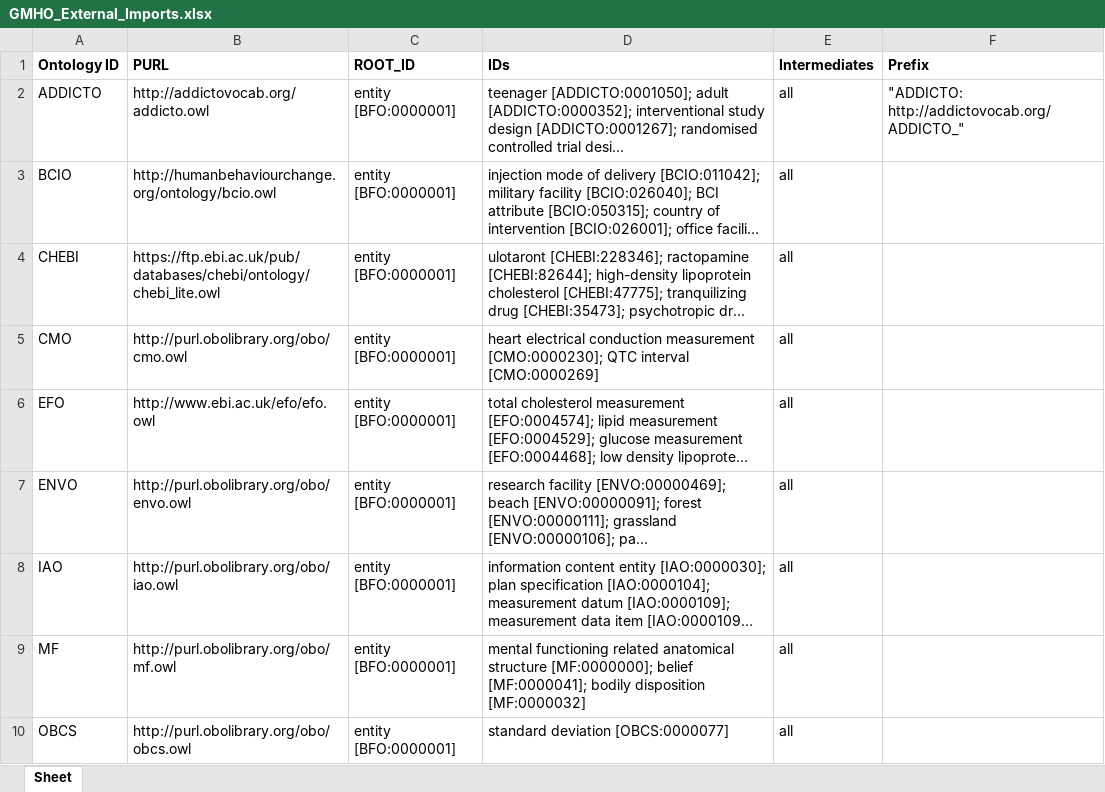
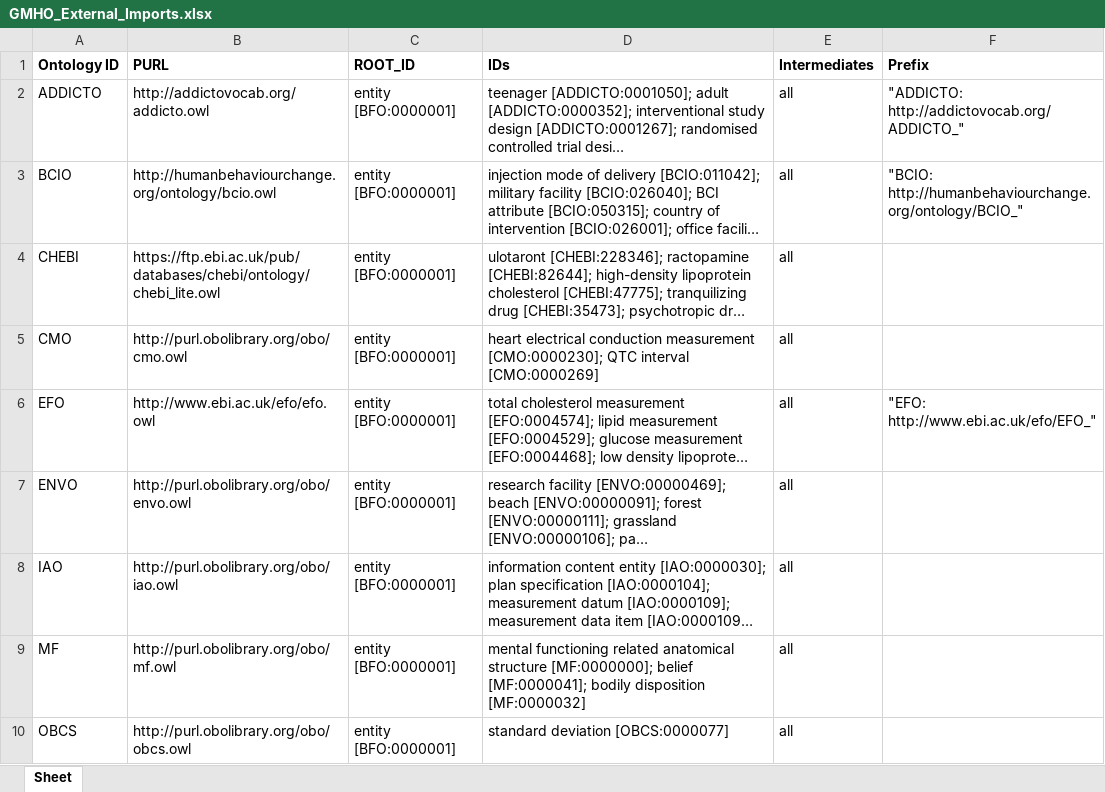
Before and after one commit to b-gehrke/mental-health-ontology, an Excel workbook: UpperLevel/GMHO_External_Imports.xlsx, sheet Sheet, drawn as a sheet; only a part is shown; long unchanged cells end in …; values as stored, in another font and other column widths than the file's, no borders; the diff names each change by its address in the sheet, - before the commit and + after, or states it on an @@ line.

Commit message:
Updating GMHO_External_Imports.xlsx

```diff
--- a/UpperLevel/GMHO_External_Imports.xlsx (sheet Sheet)
+++ b/UpperLevel/GMHO_External_Imports.xlsx (sheet Sheet)
-F3 (Prefix): (empty)
+F3 (Prefix): "BCIO: http://humanbehaviourchange.org/ontology/BCIO_"
-F6 (Prefix): (empty)
+F6 (Prefix): "EFO: http://www.ebi.ac.uk/efo/EFO_"
```
